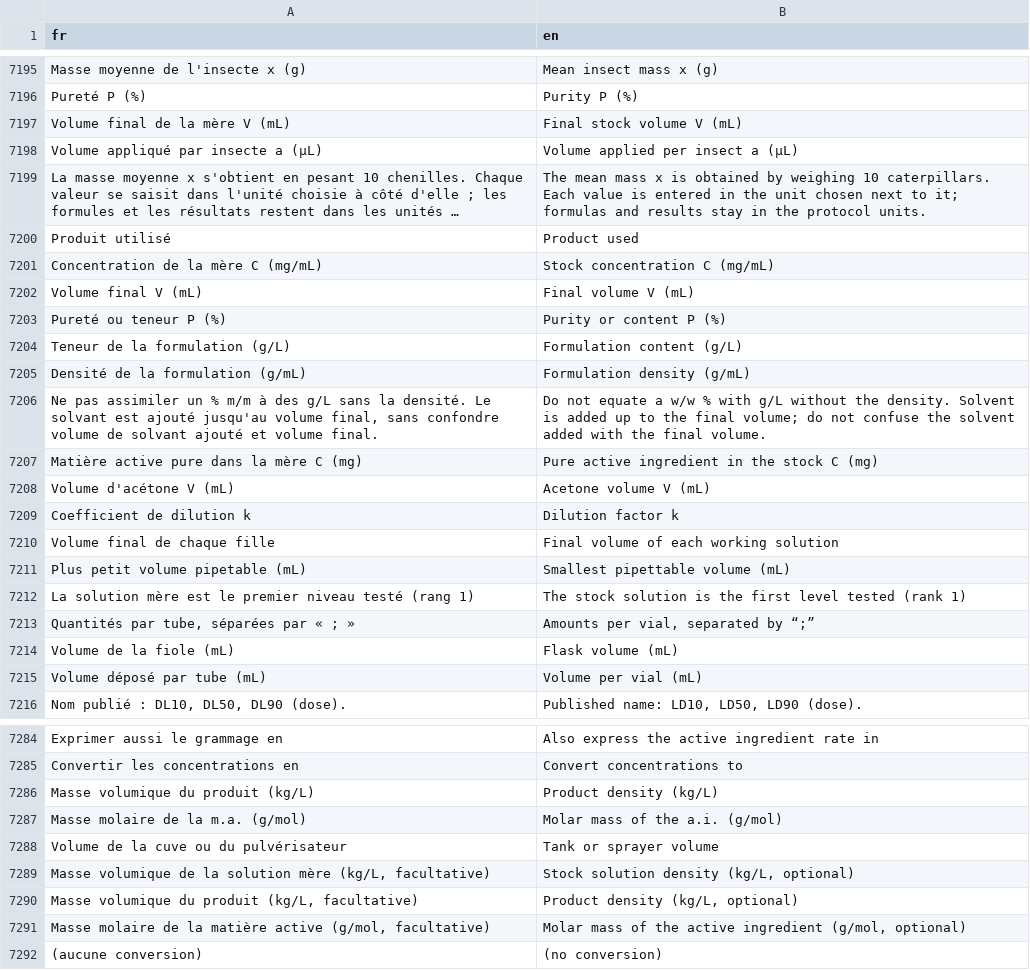
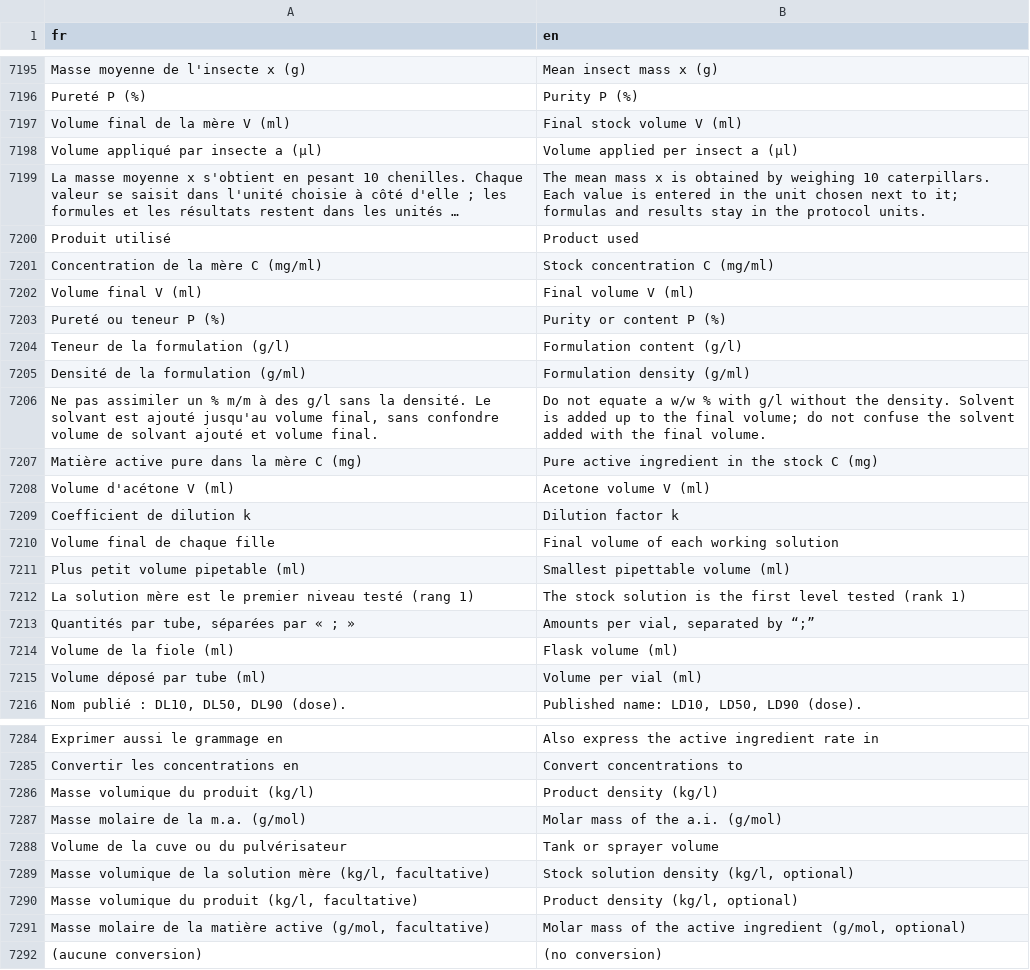
Before and after one commit to houphouet/hstat, a CSV file: inst/app/i18n/fr-en.csv, drawn as a sheet; only a part is shown, gaps mark what is left out; long unchanged cells end in …; the diff covers the shown part only; the diff names each change by its address in the sheet, - before the commit and + after, or states it on an @@ line.

```diff
--- a/inst/app/i18n/fr-en.csv
+++ b/inst/app/i18n/fr-en.csv
-A7197 (fr): Volume final de la mère V (mL)
+A7197 (fr): Volume final de la mère V (ml)
-B7197 (en): Final stock volume V (mL)
+B7197 (en): Final stock volume V (ml)
-A7198 (fr): Volume appliqué par insecte a (µL)
+A7198 (fr): Volume appliqué par insecte a (µl)
-B7198 (en): Volume applied per insect a (µL)
+B7198 (en): Volume applied per insect a (µl)
-A7201 (fr): Concentration de la mère C (mg/mL)
+A7201 (fr): Concentration de la mère C (mg/ml)
-B7201 (en): Stock concentration C (mg/mL)
+B7201 (en): Stock concentration C (mg/ml)
-A7202 (fr): Volume final V (mL)
+A7202 (fr): Volume final V (ml)
-B7202 (en): Final volume V (mL)
+B7202 (en): Final volume V (ml)
-A7204 (fr): Teneur de la formulation (g/L)
+A7204 (fr): Teneur de la formulation (g/l)
-B7204 (en): Formulation content (g/L)
+B7204 (en): Formulation content (g/l)
-A7205 (fr): Densité de la formulation (g/mL)
+A7205 (fr): Densité de la formulation (g/ml)
-B7205 (en): Formulation density (g/mL)
+B7205 (en): Formulation density (g/ml)
-A7206 (fr): …à des g/L sans la…
+A7206 (fr): …à des g/l sans la…
-B7206 (en): …% with g/L without the…
+B7206 (en): …% with g/l without the…
-A7208 (fr): Volume d'acétone V (mL)
+A7208 (fr): Volume d'acétone V (ml)
-B7208 (en): Acetone volume V (mL)
+B7208 (en): Acetone volume V (ml)
-A7211 (fr): Plus petit volume pipetable (mL)
+A7211 (fr): Plus petit volume pipetable (ml)
-B7211 (en): Smallest pipettable volume (mL)
+B7211 (en): Smallest pipettable volume (ml)
-A7214 (fr): Volume de la fiole (mL)
+A7214 (fr): Volume de la fiole (ml)
-B7214 (en): Flask volume (mL)
+B7214 (en): Flask volume (ml)
-A7215 (fr): Volume déposé par tube (mL)
+A7215 (fr): Volume déposé par tube (ml)
-B7215 (en): Volume per vial (mL)
+B7215 (en): Volume per vial (ml)
-A7286 (fr): Masse volumique du produit (kg/L)
+A7286 (fr): Masse volumique du produit (kg/l)
-B7286 (en): Product density (kg/L)
+B7286 (en): Product density (kg/l)
-A7289 (fr): …solution mère (kg/L, facultative)
+A7289 (fr): …solution mère (kg/l, facultative)
-B7289 (en): Stock solution density (kg/L, optional)
+B7289 (en): Stock solution density (kg/l, optional)
-A7290 (fr): …du produit (kg/L, facultative)
+A7290 (fr): …du produit (kg/l, facultative)
-B7290 (en): Product density (kg/L, optional)
+B7290 (en): Product density (kg/l, optional)
```
Also changed, not shown: 6 added rows and 88 edited cells elsewhere in this file, 6 other files.
